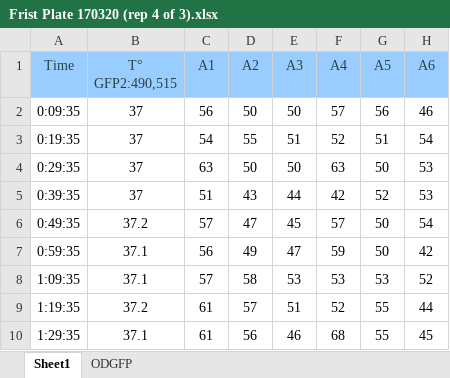
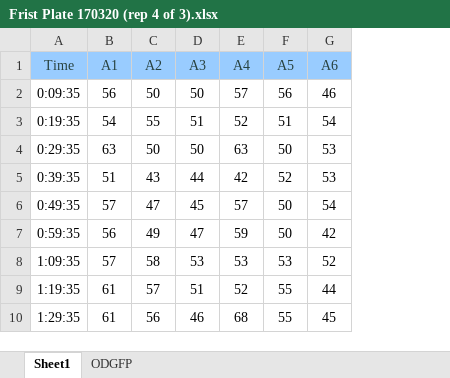
Before and after one commit to mholowko/Solaris, an Excel workbook: data/First_round_results/Frist Plate 170320 (rep 4 of 3).xlsx, sheet Sheet1, drawn as a sheet; only a part is shown; values as stored, in another font and other column widths than the file's, no borders; conditional formats not drawn; the diff names each change by its address in the sheet, - before the commit and + after, or states it on an @@ line.

```diff
--- a/data/First_round_results/Frist Plate 170320 (rep 4 of 3).xlsx (sheet Sheet1)
+++ b/data/First_round_results/Frist Plate 170320 (rep 4 of 3).xlsx (sheet Sheet1)
-column B (T° GFP2:490,515), rows 2-10: 37 | 37 | 37 | 37 | 37.2 | 37.1 | 37.1 | 37.2 | 37.1
```
Also changed, not shown: formulas that keep their value, data/First_round_results/First Plate 300120 (Rep 1 of 3).xlsx, data/First_round_results/Results - First and Second Plate 3 reps.xlsx, 7 other files.
